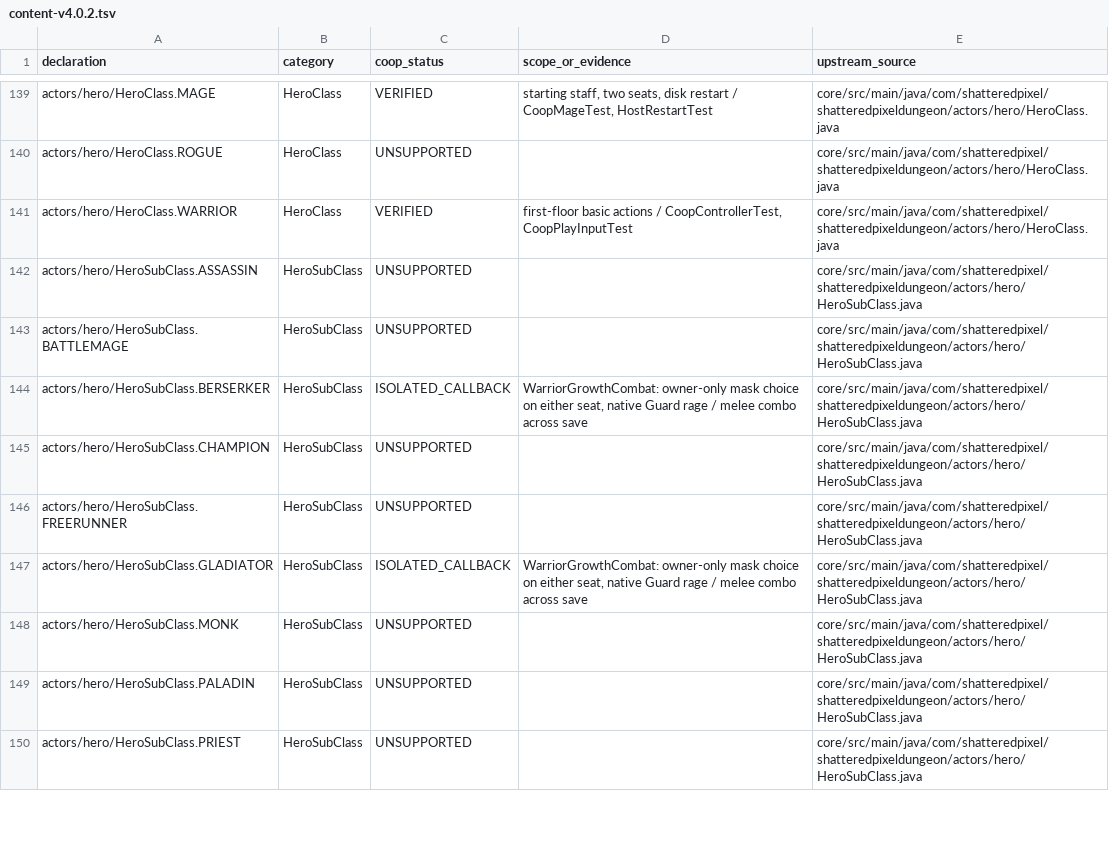
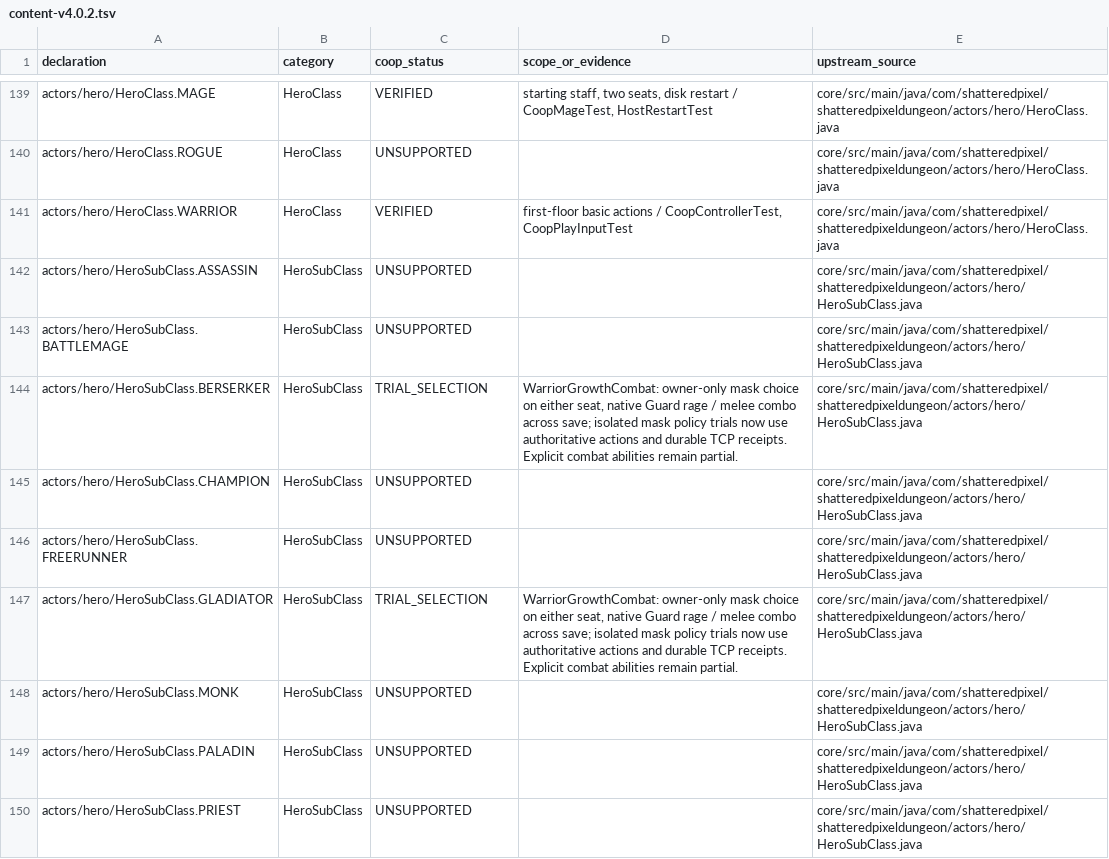
Before and after one commit to jwgobaek/SPD-Coop, a TSV file: docs/coop/content-v4.0.2.tsv, drawn as a sheet; only a part is shown, gaps mark what is left out; the diff covers the shown part only.

Commit message:
Document native player inputs, XP trials and 50 durable TCP games

```diff
--- a/docs/coop/content-v4.0.2.tsv
+++ b/docs/coop/content-v4.0.2.tsv
@@ -143,6 +143,6 @@ actors/hero/HeroSubClass.ASSASSIN	HeroSubClass	UNSUPPORTED		core/src/main/java/c
 actors/hero/HeroSubClass.BATTLEMAGE	HeroSubClass	UNSUPPORTED		core/src/main/java/com/shatteredpixel/shatteredpixeldungeon/actors/hero/HeroSubClass.java
-actors/hero/HeroSubClass.BERSERKER	HeroSubClass	ISOLATED_CALLBACK	WarriorGrowthCombat: owner-only mask choice on either seat, native Guard rage / melee combo across save	core/src/main/java/com/shatteredpixel/shatteredpixeldungeon/actors/hero/HeroSubClass.java
+actors/hero/HeroSubClass.BERSERKER	HeroSubClass	TRIAL_SELECTION	WarriorGrowthCombat: owner-only mask choice on either seat, native Guard rage / melee combo across save; isolated mask policy trials now use authoritative actions and durable TCP receipts. Explicit combat abilities remain partial.	core/src/main/java/com/shatteredpixel/shatteredpixeldungeon/actors/hero/HeroSubClass.java
 actors/hero/HeroSubClass.CHAMPION	HeroSubClass	UNSUPPORTED		core/src/main/java/com/shatteredpixel/shatteredpixeldungeon/actors/hero/HeroSubClass.java
 actors/hero/HeroSubClass.FREERUNNER	HeroSubClass	UNSUPPORTED		core/src/main/java/com/shatteredpixel/shatteredpixeldungeon/actors/hero/HeroSubClass.java
-actors/hero/HeroSubClass.GLADIATOR	HeroSubClass	ISOLATED_CALLBACK	WarriorGrowthCombat: owner-only mask choice on either seat, native Guard rage / melee combo across save	core/src/main/java/com/shatteredpixel/shatteredpixeldungeon/actors/hero/HeroSubClass.java
+actors/hero/HeroSubClass.GLADIATOR	HeroSubClass	TRIAL_SELECTION	WarriorGrowthCombat: owner-only mask choice on either seat, native Guard rage / melee combo across save; isolated mask policy trials now use authoritative actions and durable TCP receipts. Explicit combat abilities remain partial.	core/src/main/java/com/shatteredpixel/shatteredpixeldungeon/actors/hero/HeroSubClass.java
 actors/hero/HeroSubClass.MONK	HeroSubClass	UNSUPPORTED		core/src/main/java/com/shatteredpixel/shatteredpixeldungeon/actors/hero/HeroSubClass.java
```
Also changed, not shown: 20 edited cells elsewhere in this file, 13 other files.
